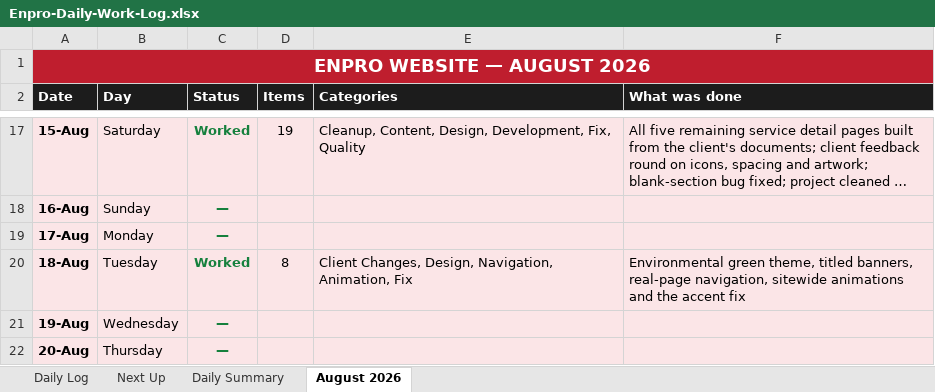
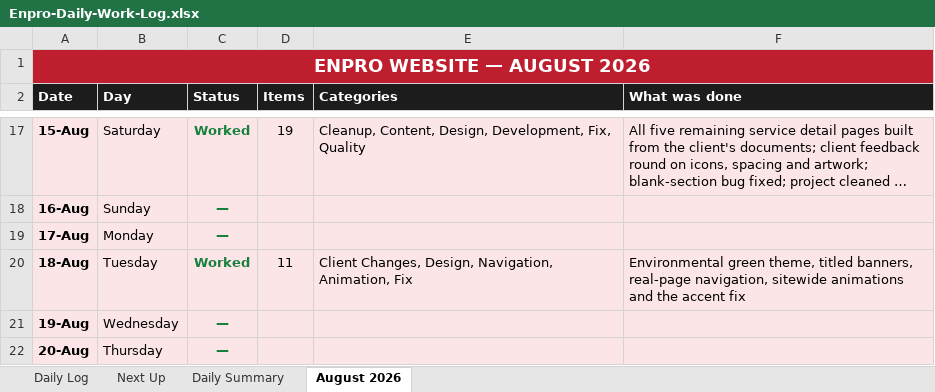
Before and after one commit to msohaiilkz/enpro, an Excel workbook: Enpro-Daily-Work-Log.xlsx, sheet August 2026, drawn as a sheet; only a part is shown, gaps mark what is left out; long unchanged cells end in …; values as stored, in another font and other column widths than the file's, no borders; the diff names each change by its address in the sheet, - before the commit and + after, or states it on an @@ line.

```diff
--- a/Enpro-Daily-Work-Log.xlsx (sheet August 2026)
+++ b/Enpro-Daily-Work-Log.xlsx (sheet August 2026)
-D20 (Items): 8
+D20 (Items): 11
```
Also changed, not shown: sheet Daily Log, sheet Daily Summary.
